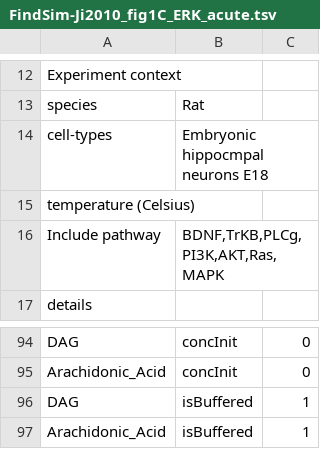
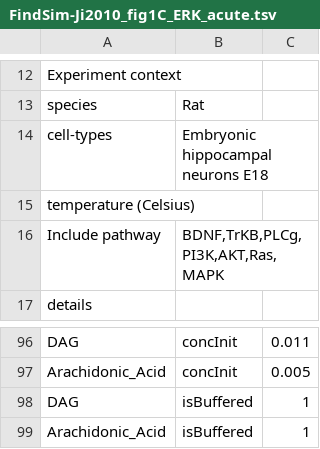
Before and after one commit to BhallaLab/FindSim, a TSV file: Curated/FindSim-Ji2010_fig1C_ERK_acute.tsv, drawn as a sheet; only a part is shown, gaps mark what is left out; addresses are those after the commit; the diff covers the shown part only; the diff names each change by its address in the sheet, - before the commit and + after, or states it on an @@ line.

Commit message:
Clean up the worksheet wrt to synSynth7.g

```diff
--- a/Curated/FindSim-Ji2010_fig1C_ERK_acute.tsv
+++ b/Curated/FindSim-Ji2010_fig1C_ERK_acute.tsv
-B14: Embryonic hippocmpal neurons E18
+B14: Embryonic hippocampal neurons E18
-C96: 0
+C96: 0.011
-C97: 0
+C97: 0.005
```
Also changed, not shown: 10 added rows, 8 removed rows, 4 moved rows and 6 edited cells elsewhere in this file.
